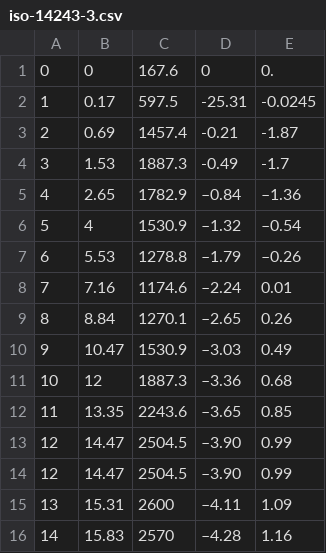
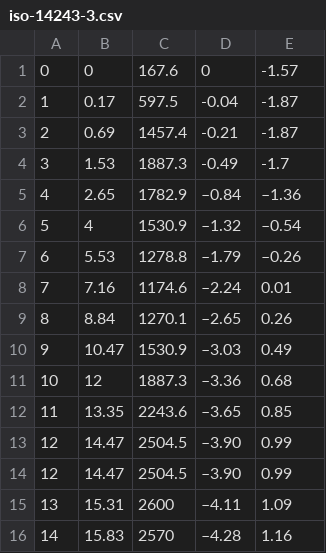
Before and after one commit to zulianp/utopia, a CSV file: utopia_fe/data/wear/iso-14243-3.csv, drawn as a sheet.

Commit message:
fixed typo in csv

```diff
--- a/utopia_fe/data/wear/iso-14243-3.csv
+++ b/utopia_fe/data/wear/iso-14243-3.csv
@@ -1,3 +1,3 @@
-0,0,167.6,0,0.
-1,0.17,597.5,-25.31,-0.0245
+0,0,167.6,0,-1.57
+1,0.17,597.5,-0.04,-1.87
 2,0.69,1457.4,-0.21,-1.87
```
